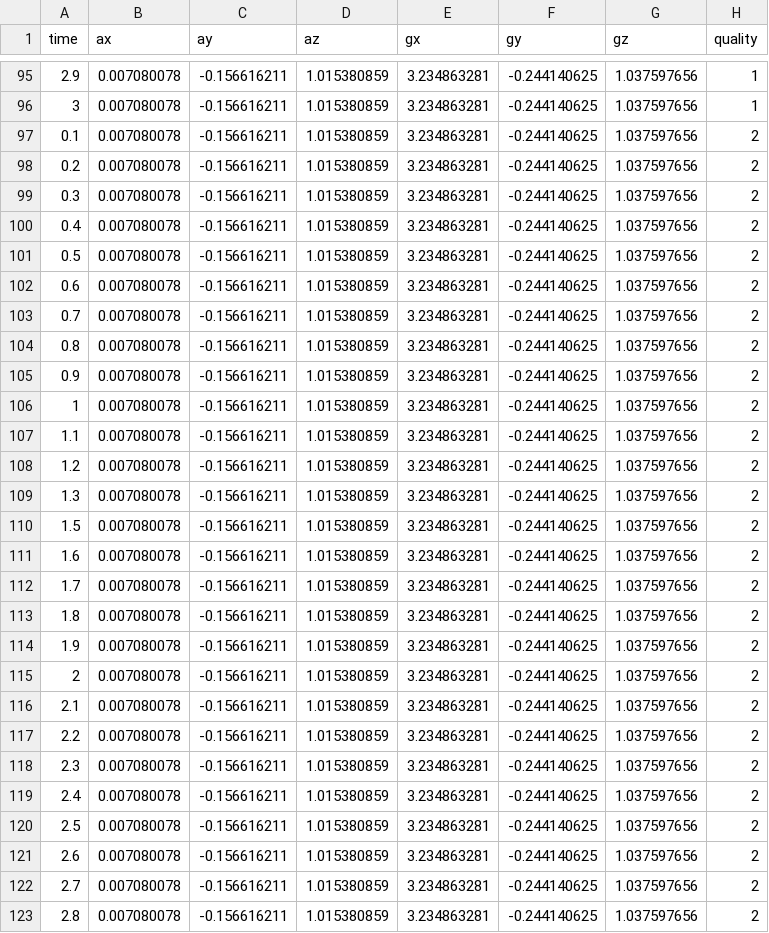
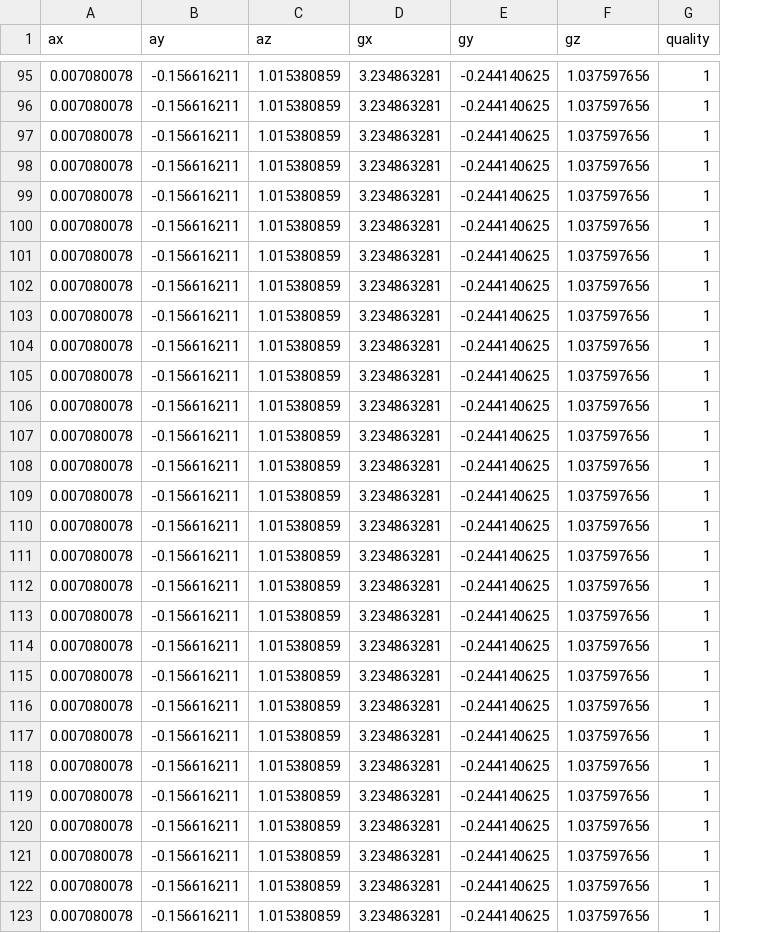
Before and after one commit to NES-Team/form-factor, a CSV file: ml_data/push.csv, drawn as a sheet; only a part is shown, gaps mark what is left out; removed rows and columns are numbered as before the commit, all else as after; the diff covers the shown part only; the diff names each change by its address in the sheet, - before the commit and + after, or states it on an @@ line.

```diff
--- a/ml_data/push.csv
+++ b/ml_data/push.csv
-column A (time), rows 95-123: 2.9 | 3 | 0.1 | 0.2 | 0.3 | 0.4 | 0.5 | 0.6 | 0.7 | 0.8 | 0.9 | 1 | 1.1 | 1.2 | 1.3 | 1.5 | 1.6 | 1.7 | 1.8 | 1.9 | 2 | 2.1 | 2.2 | 2.3 | 2.4 | 2.5 | 2.6 | 2.7 | 2.8
-G97:G123 (quality): 2
+G97:G123 (quality): 1
```
Also changed, not shown: 9 edited cells elsewhere in this file, ml_data/bicep.csv, ml_data/crunch.csv, 3 other files.
